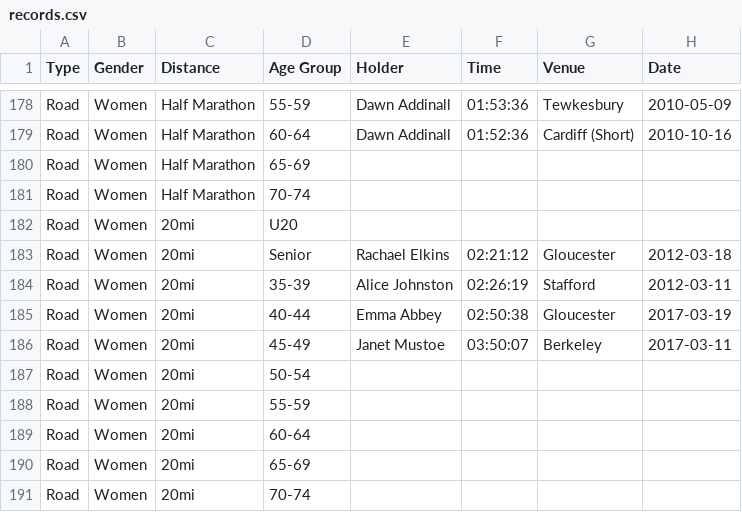
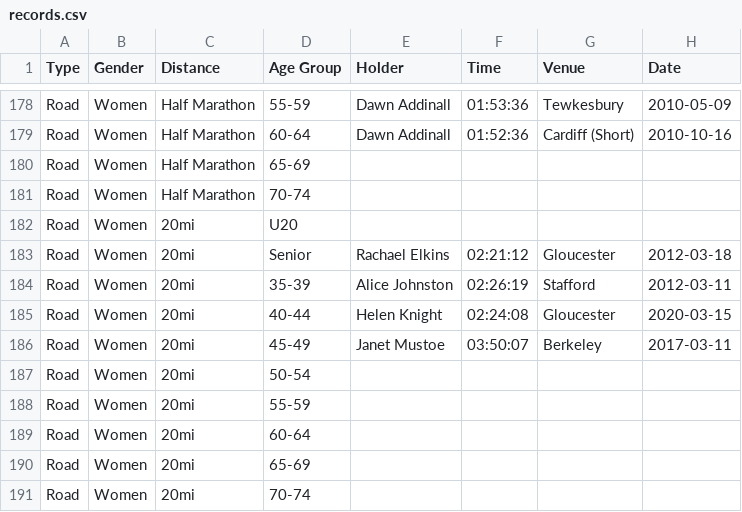
Before and after one commit to CLCStriders/striders, a CSV file: _data/records.csv, drawn as a sheet; only a part is shown, gaps mark what is left out.

Commit message:
Helen Knight 20m record

```diff
--- a/_data/records.csv
+++ b/_data/records.csv
@@ -184,3 +184,3 @@ Road,Women,20mi,Senior,Rachael Elkins,02:21:12,Gloucester,2012-03-18
 Road,Women,20mi,35-39,Alice Johnston,02:26:19,Stafford,2012-03-11
-Road,Women,20mi,40-44,Emma Abbey,02:50:38,Gloucester,2017-03-19
+Road,Women,20mi,40-44,Helen Knight,02:24:08,Gloucester,2020-03-15
 Road,Women,20mi,45-49,Janet Mustoe,03:50:07,Berkeley,2017-03-11
```
